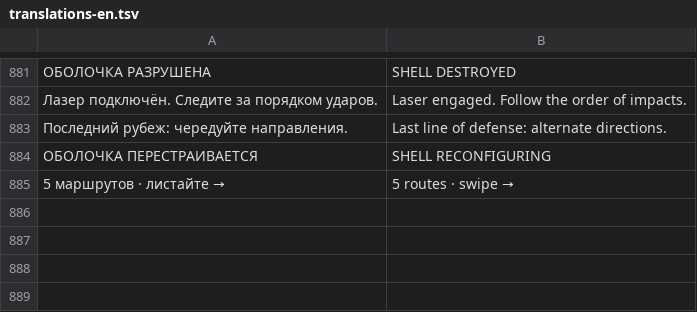
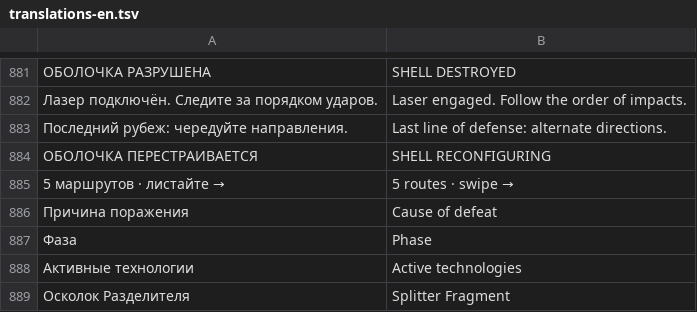
Before and after one commit to reptile1891/core-reactor, a TSV file: tools/translations-en.tsv, drawn as a sheet; only a part is shown, gaps mark what is left out; the diff names each change by its address in the sheet, - before the commit and + after, or states it on an @@ line.

```diff
--- a/tools/translations-en.tsv
+++ b/tools/translations-en.tsv
+row 886: Причина поражения | Cause of defeat
+row 887: Фаза | Phase
+row 888: Активные технологии | Active technologies
+row 889: Осколок Разделителя | Splitter Fragment
```
Also changed, not shown: 11 other files.
